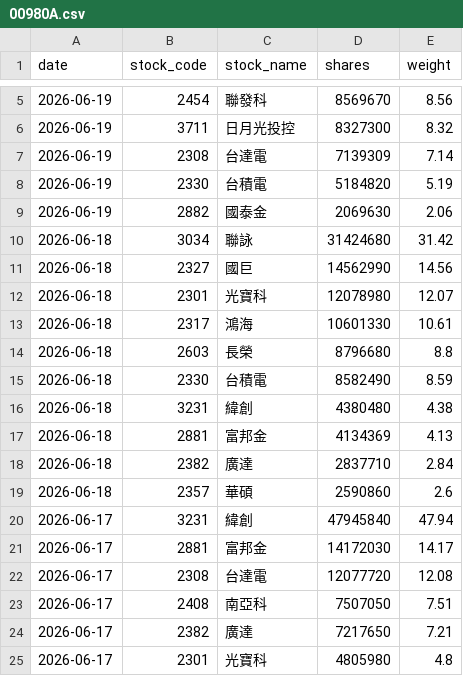
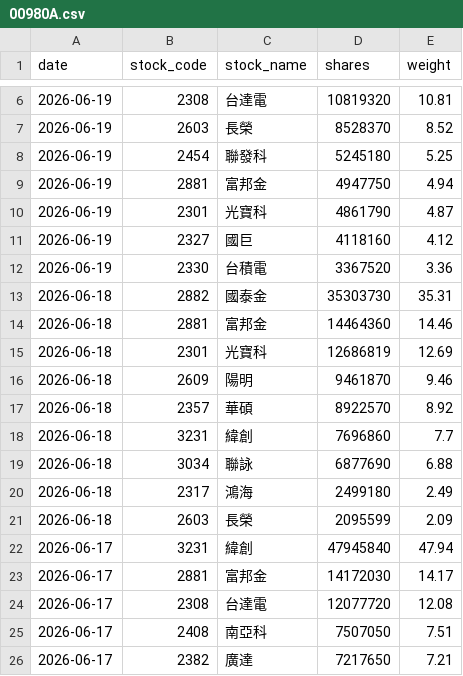
Before and after one commit to yrjjan-allen/active-etf-dashboard, a CSV file: data/00980A.csv, drawn as a sheet; only a part is shown, gaps mark what is left out; the shorter side is filled out with more unchanged rows; the diff covers the shown part only.

```diff
--- a/data/00980A.csv
+++ b/data/00980A.csv
@@ -5,16 +6,17 @@
-2026-06-19,2454,聯發科,8569670,8.56
-2026-06-19,3711,日月光投控,8327300,8.32
-2026-06-19,2308,台達電,7139309,7.14
-2026-06-19,2330,台積電,5184820,5.19
-2026-06-19,2882,國泰金,2069630,2.06
-2026-06-18,3034,聯詠,31424680,31.42
-2026-06-18,2327,國巨,14562990,14.56
-2026-06-18,2301,光寶科,12078980,12.07
-2026-06-18,2317,鴻海,10601330,10.61
-2026-06-18,2603,長榮,8796680,8.8
-2026-06-18,2330,台積電,8582490,8.59
-2026-06-18,3231,緯創,4380480,4.38
-2026-06-18,2881,富邦金,4134369,4.13
-2026-06-18,2382,廣達,2837710,2.84
-2026-06-18,2357,華碩,2590860,2.6
+2026-06-19,2308,台達電,10819320,10.81
+2026-06-19,2603,長榮,8528370,8.52
+2026-06-19,2454,聯發科,5245180,5.25
+2026-06-19,2881,富邦金,4947750,4.94
+2026-06-19,2301,光寶科,4861790,4.87
+2026-06-19,2327,國巨,4118160,4.12
+2026-06-19,2330,台積電,3367520,3.36
+2026-06-18,2882,國泰金,35303730,35.31
+2026-06-18,2881,富邦金,14464360,14.46
+2026-06-18,2301,光寶科,12686819,12.69
+2026-06-18,2609,陽明,9461870,9.46
+2026-06-18,2357,華碩,8922570,8.92
+2026-06-18,3231,緯創,7696860,7.7
+2026-06-18,3034,聯詠,6877690,6.88
+2026-06-18,2317,鴻海,2499180,2.49
+2026-06-18,2603,長榮,2095599,2.09
 2026-06-17,3231,緯創,47945840,47.94
```
Also changed, not shown: 3 added rows, 2 removed rows and 2 edited cells elsewhere in this file, data/00948B.csv, data/00981A.csv, 5 other files.
